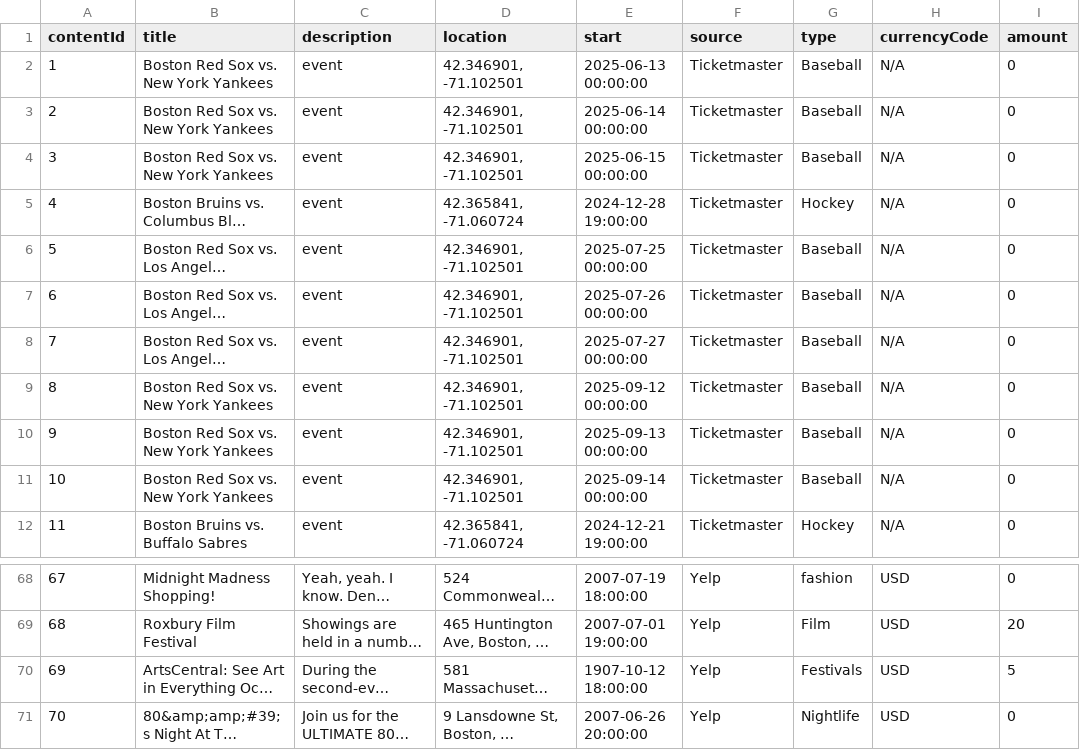
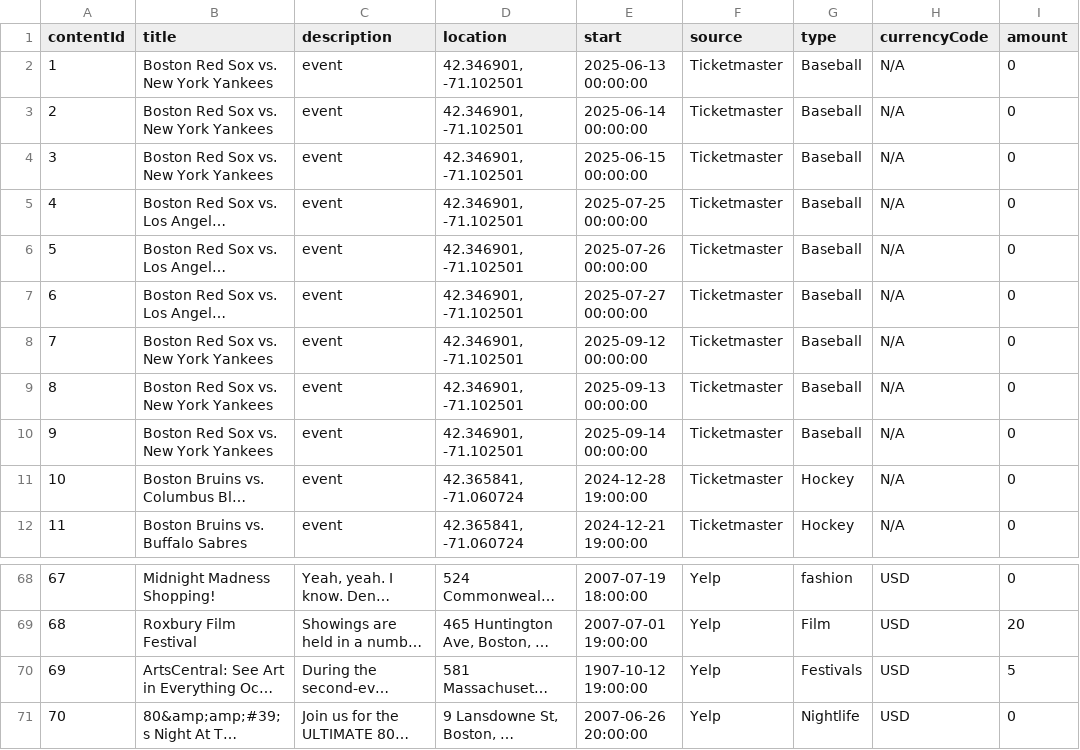
Before and after one commit to rayfould/Ventaura, a CSV file: backend/ventaura_backend/CsvFiles/15.csv, drawn as a sheet; only a part is shown, gaps mark what is left out; long unchanged cells end in …; addresses are those after the commit; the diff names each change by its address in the sheet, - before the commit and + after, or states it on an @@ line.

```diff
--- a/backend/ventaura_backend/CsvFiles/15.csv
+++ b/backend/ventaura_backend/CsvFiles/15.csv
@@ column A (contentId) renumbered between rows 5 and 10 @@
@@ row 5 moved to row 11: 10 @@
-E70 (start): 1907-10-12 18:00:00
+E70 (start): 1907-10-12 19:00:00
```
Also changed, not shown: 28 other files.
